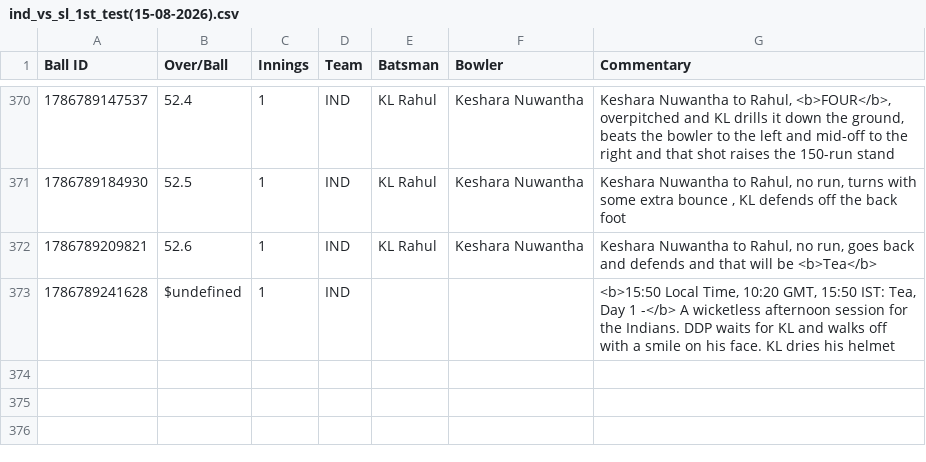
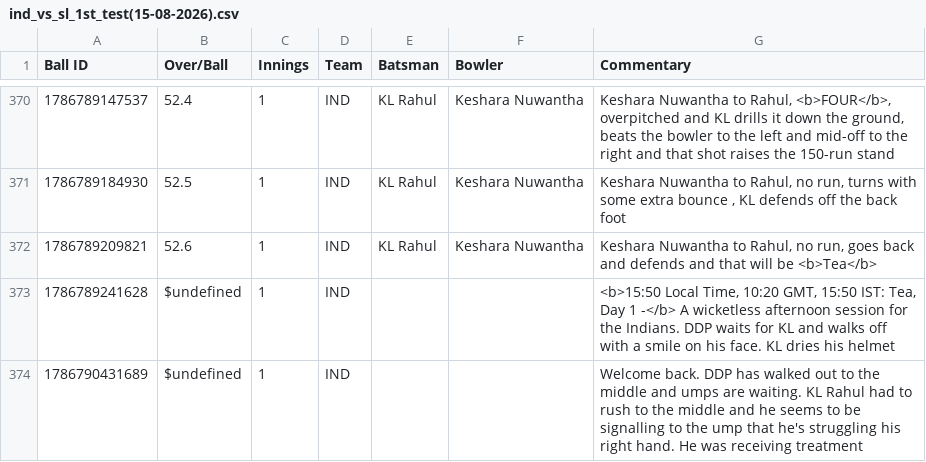
Before and after one commit to heisenricher/cricket_data, a CSV file: ind_vs_sl_1st_test(15-08-2026).csv, drawn as a sheet; only a part is shown, gaps mark what is left out; the diff names each change by its address in the sheet, - before the commit and + after, or states it on an @@ line.

```diff
--- a/ind_vs_sl_1st_test(15-08-2026).csv
+++ b/ind_vs_sl_1st_test(15-08-2026).csv
+row 374: 1786790431689 | $undefined | 1 | IND |  |  | Welcome back. DDP has walked out to the middle and umps are waiting. KL Rahul had to rush to the middle and he seems to be signalling to the ump that he's struggling his right hand. He was receiving treatment
```
Also changed, not shown: ire_vs_afg_5th_odi(15-08-2026).csv.
